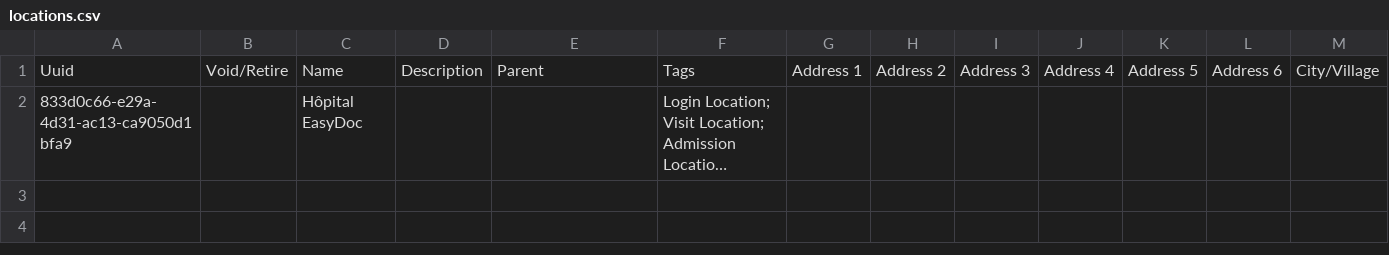
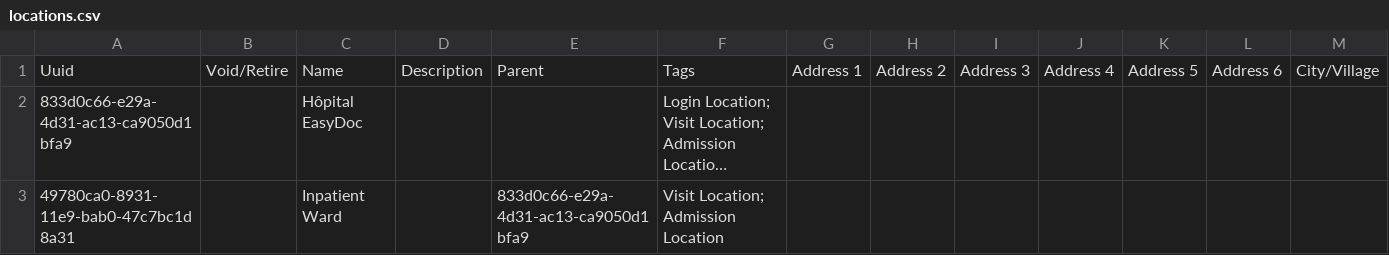
Before and after one commit to mupagasi/openmrs-config-easydoc, a CSV file: configuration/locations/locations.csv, drawn as a sheet; only a part is shown; long unchanged cells end in …; rows hold the shown columns only; the diff names each change by its address in the sheet, - before the commit and + after, or states it on an @@ line.

Commit message:
Clean and align with Haiti configs

```diff
--- a/configuration/locations/locations.csv
+++ b/configuration/locations/locations.csv
+row 3: 49780ca0-8931-11e9-bab0-47c7bc1d8a31 |  | Inpatient Ward |  | 833d0c66-e29a-4d31-ac13-ca9050d1bfa9 | Visit Location; Admission Location
```
Also changed, not shown: 13 other files.
